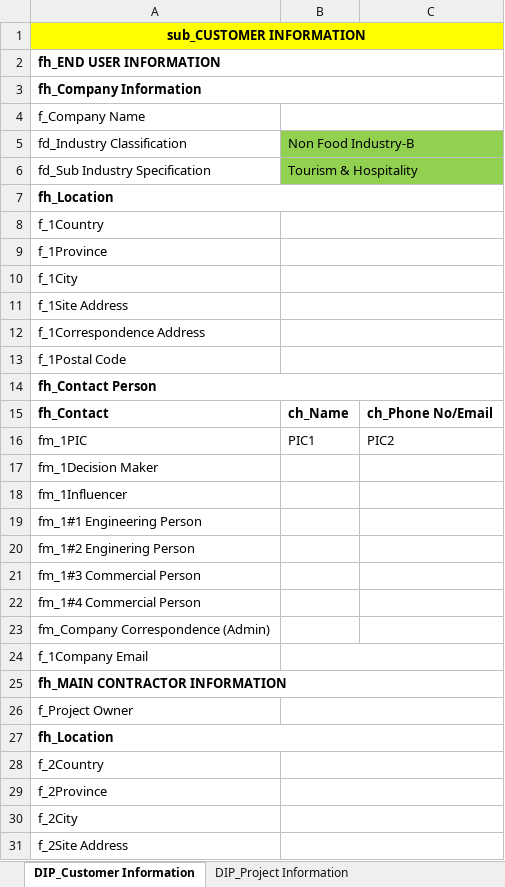
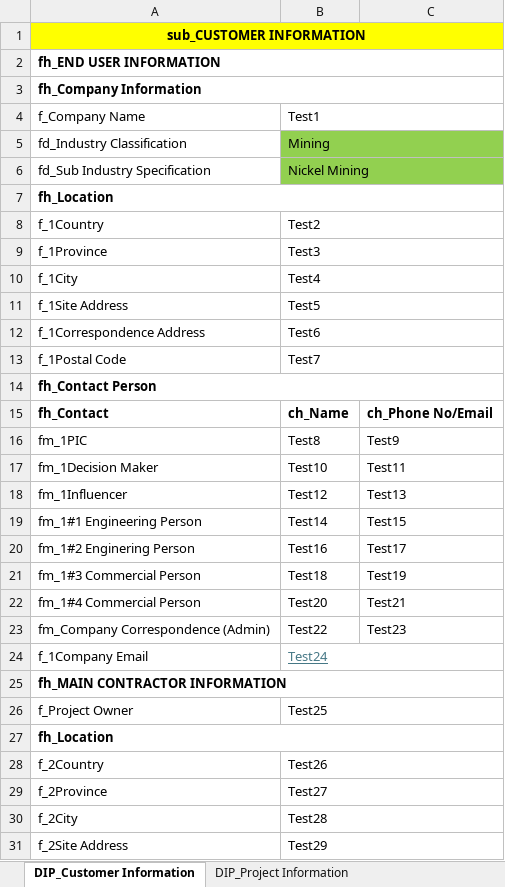
Before and after one commit to taufikhdyt01/DIAC-V, an Excel workbook: data/SET_BDU.xlsx, sheet DIP_Customer Information, drawn as a sheet; only a part is shown; values as stored, in another font and other column widths than the file's, no borders; the diff covers the shown part only; the diff names each change by its address in the sheet, - before the commit and + after, or states it on an @@ line.

Commit message:
fix: save data unique

```diff
--- a/data/SET_BDU.xlsx (sheet DIP_Customer Information)
+++ b/data/SET_BDU.xlsx (sheet DIP_Customer Information)
-B4: (empty)
+B4: Test1
-B5: Non Food Industry-B
+B5: Mining
-B6: Tourism & Hospitality
+B6: Nickel Mining
-B8: (empty)
+B8: Test2
-B9: (empty)
+B9: Test3
-B10: (empty)
+B10: Test4
-B11: (empty)
+B11: Test5
-B12: (empty)
+B12: Test6
-B13: (empty)
+B13: Test7
-B16: PIC1
+B16: Test8
-C16: PIC2
+C16: Test9
-B17: (empty)
+B17: Test10
-C17: (empty)
+C17: Test11
-B18: (empty)
+B18: Test12
-C18: (empty)
+C18: Test13
-B19: (empty)
+B19: Test14
-C19: (empty)
+C19: Test15
-B20: (empty)
+B20: Test16
-C20: (empty)
+C20: Test17
-B21: (empty)
+B21: Test18
-C21: (empty)
+C21: Test19
-B22: (empty)
+B22: Test20
-C22: (empty)
+C22: Test21
-B23: (empty)
+B23: Test22
-C23: (empty)
+C23: Test23
-B24: (empty)
+B24: Test24
-B26: (empty)
+B26: Test25
-B28: (empty)
+B28: Test26
-B29: (empty)
+B29: Test27
-B30: (empty)
+B30: Test28
-B31: (empty)
+B31: Test29
```
Also changed, not shown: 17 edited cells elsewhere in this sheet, 1 other file.
